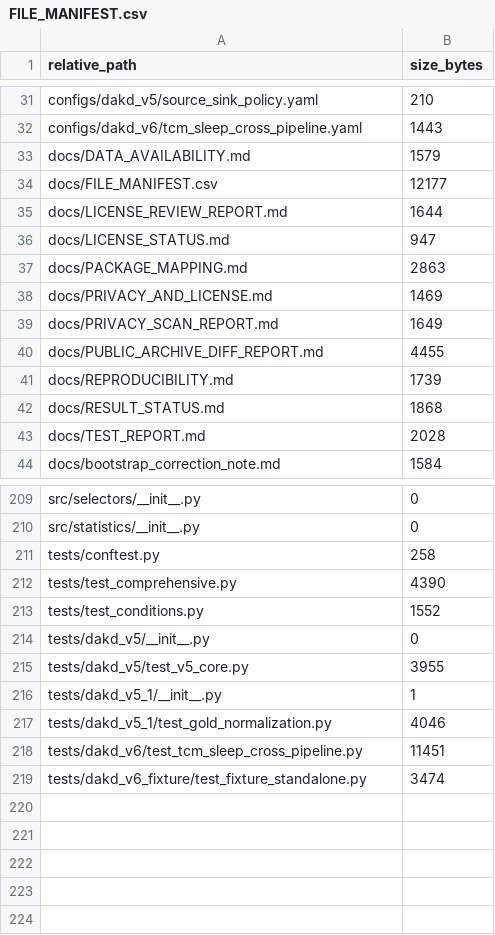
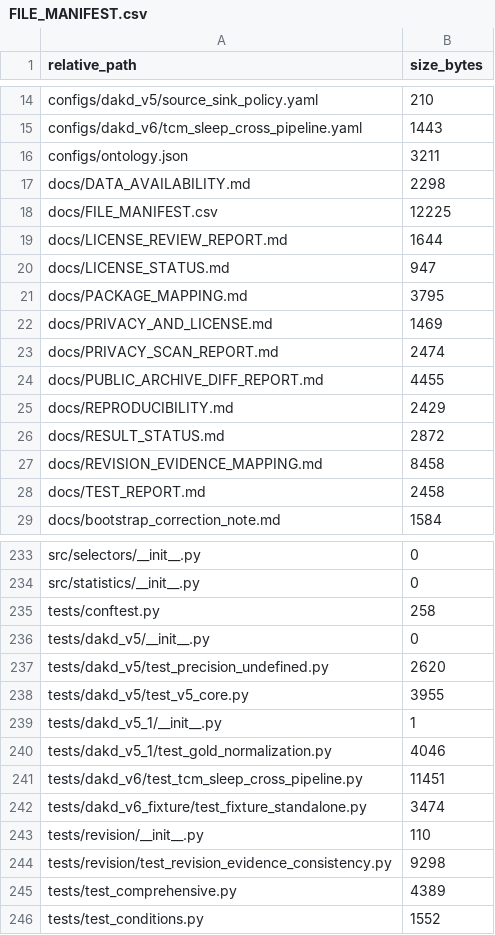
Before and after one commit to SYH-7/medsage-rag-audit-paper, a CSV file: docs/FILE_MANIFEST.csv, drawn as a sheet; only a part is shown, gaps mark what is left out; the diff covers the shown part only.

Commit message:
evidence+docs: add revision-round evidence (E1-E7) and paper claim mapping
- scripts/review_metrics/: eight additive E1-E7 scripts, sanitized for public release
  (env-var inputs, zero absolute paths, REQUIRES_LOCAL_ORIGINAL_PROJECT soft exit)
- results/04_revision_metrics/: frozen outputs that back the revised manuscript and
  the response letter (four-layer metrics, schema-overlap hard negatives, unseen
  operators on both pipelines, retrieval-method independence, dormant-gate composite
  increment, out-of-band boundary probes, real-code sweep)
- docs/REVISION_EVIDENCE_MAPPING.md: claim-by-claim mapping of paper/letter statements
  to repository artifacts, incl. internal package-path aliases
- tests/revision/: 15 claim-consistency tests over the frozen outputs (no private data)
- README + docs: revision evidence sections, status labels, test counts (66 passed /
  6 skipped); release attachments and their SHA-256 values unchanged

```diff
--- a/docs/FILE_MANIFEST.csv
+++ b/docs/FILE_MANIFEST.csv
@@ -32,13 +15,15 @@ configs/dakd_v5/source_sink_policy.yaml,210
 configs/dakd_v6/tcm_sleep_cross_pipeline.yaml,1443
-docs/DATA_AVAILABILITY.md,1579
-docs/FILE_MANIFEST.csv,12177
+configs/ontology.json,3211
+docs/DATA_AVAILABILITY.md,2298
+docs/FILE_MANIFEST.csv,12225
 docs/LICENSE_REVIEW_REPORT.md,1644
 docs/LICENSE_STATUS.md,947
-docs/PACKAGE_MAPPING.md,2863
+docs/PACKAGE_MAPPING.md,3795
 docs/PRIVACY_AND_LICENSE.md,1469
-docs/PRIVACY_SCAN_REPORT.md,1649
+docs/PRIVACY_SCAN_REPORT.md,2474
 docs/PUBLIC_ARCHIVE_DIFF_REPORT.md,4455
-docs/REPRODUCIBILITY.md,1739
-docs/RESULT_STATUS.md,1868
-docs/TEST_REPORT.md,2028
+docs/REPRODUCIBILITY.md,2429
+docs/RESULT_STATUS.md,2872
+docs/REVISION_EVIDENCE_MAPPING.md,8458
+docs/TEST_REPORT.md,2458
 docs/bootstrap_correction_note.md,1584
@@ -211,5 +235,4 @@ src/statistics/__init__.py,0
 tests/conftest.py,258
-tests/test_comprehensive.py,4390
-tests/test_conditions.py,1552
 tests/dakd_v5/__init__.py,0
+tests/dakd_v5/test_precision_undefined.py,2620
 tests/dakd_v5/test_v5_core.py,3955
@@ -219 +242,5 @@ tests/dakd_v6/test_tcm_sleep_cross_pipeline.py,11451
 tests/dakd_v6_fixture/test_fixture_standalone.py,3474
+tests/revision/__init__.py,110
+tests/revision/test_revision_evidence_consistency.py,9298
+tests/test_comprehensive.py,4389
+tests/test_conditions.py,1552
```
Also changed, not shown: 38 added rows, 15 removed rows, 7 moved rows and 7 edited cells elsewhere in this file, 48 other files.
